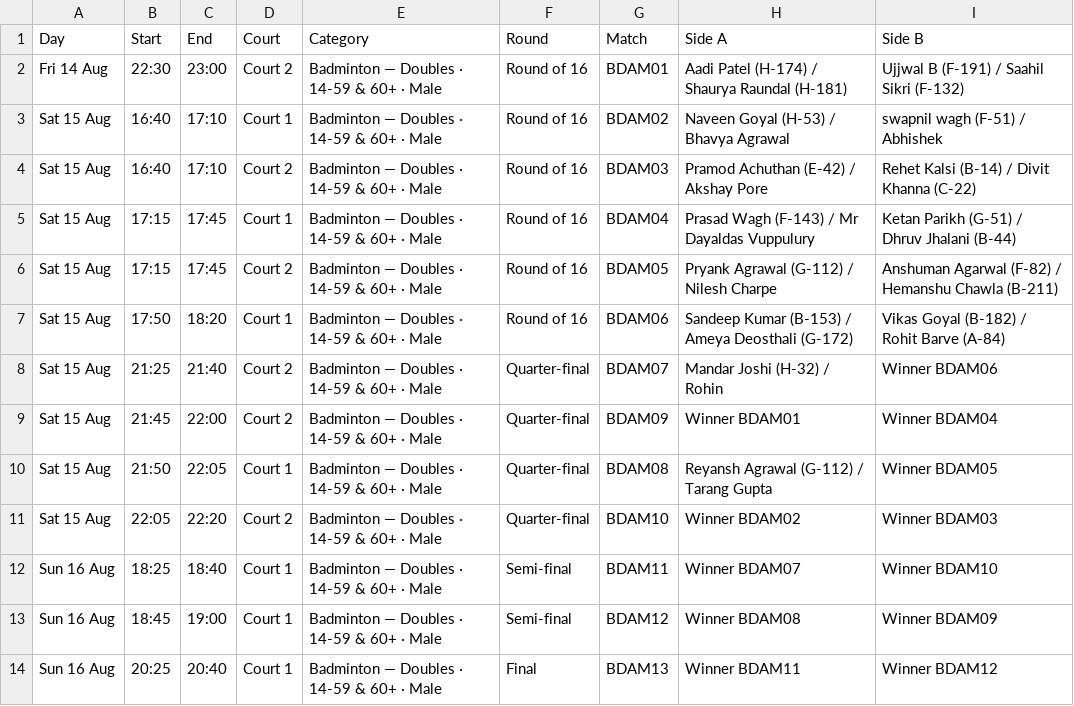
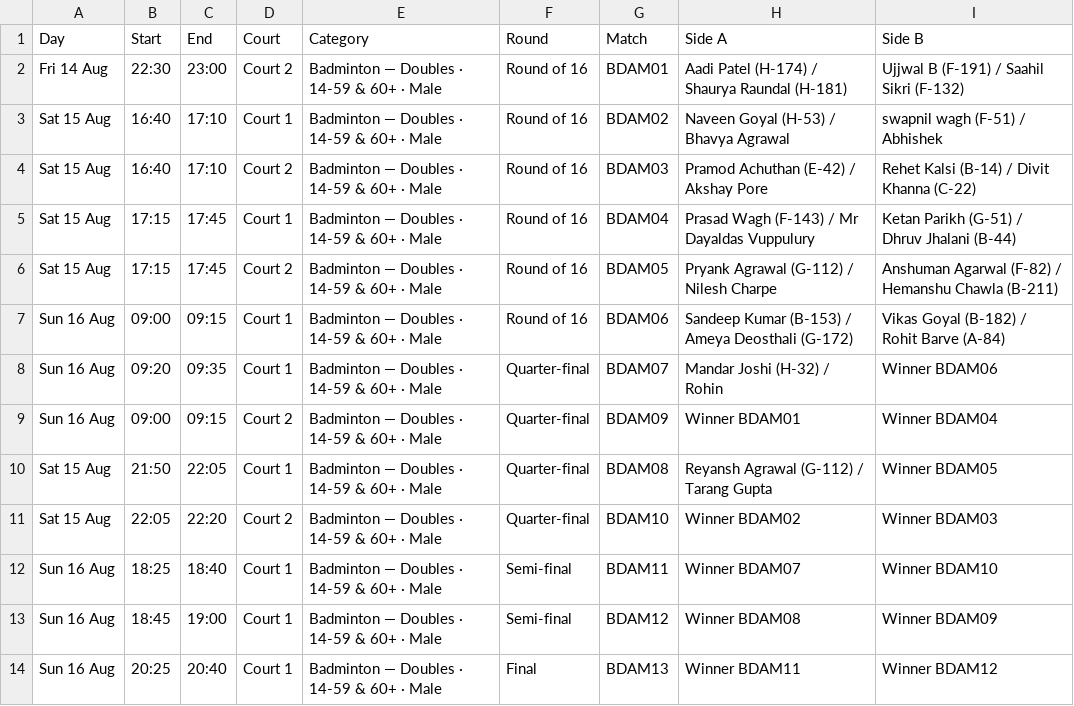
Before and after one commit to kaunteya/jade-indoor, a CSV file: schedules/data/badminton-doubles-14-59-male.csv, drawn as a sheet.

```diff
--- a/schedules/data/badminton-doubles-14-59-male.csv
+++ b/schedules/data/badminton-doubles-14-59-male.csv
@@ -6,5 +6,5 @@ Sat 15 Aug,17:15,17:45,Court 1,Badminton — Doubles · 14-59 & 60+ · Male,Roun
 Sat 15 Aug,17:15,17:45,Court 2,Badminton — Doubles · 14-59 & 60+ · Male,Round of 16,BDAM05,Pryank Agrawal (G-112) / Nilesh Charpe,Anshuman Agarwal (F-82) / Hemanshu Chawla (B-211)
-Sat 15 Aug,17:50,18:20,Court 1,Badminton — Doubles · 14-59 & 60+ · Male,Round of 16,BDAM06,Sandeep Kumar (B-153) / Ameya Deosthali (G-172),Vikas Goyal (B-182) / Rohit Barve (A-84)
-Sat 15 Aug,21:25,21:40,Court 2,Badminton — Doubles · 14-59 & 60+ · Male,Quarter-final,BDAM07,Mandar Joshi (H-32) / Rohin,Winner BDAM06
-Sat 15 Aug,21:45,22:00,Court 2,Badminton — Doubles · 14-59 & 60+ · Male,Quarter-final,BDAM09,Winner BDAM01,Winner BDAM04
+Sun 16 Aug,09:00,09:15,Court 1,Badminton — Doubles · 14-59 & 60+ · Male,Round of 16,BDAM06,Sandeep Kumar (B-153) / Ameya Deosthali (G-172),Vikas Goyal (B-182) / Rohit Barve (A-84)
+Sun 16 Aug,09:20,09:35,Court 1,Badminton — Doubles · 14-59 & 60+ · Male,Quarter-final,BDAM07,Mandar Joshi (H-32) / Rohin,Winner BDAM06
+Sun 16 Aug,09:00,09:15,Court 2,Badminton — Doubles · 14-59 & 60+ · Male,Quarter-final,BDAM09,Winner BDAM01,Winner BDAM04
 Sat 15 Aug,21:50,22:05,Court 1,Badminton — Doubles · 14-59 & 60+ · Male,Quarter-final,BDAM08,Reyansh Agrawal (G-112) / Tarang Gupta,Winner BDAM05
```
Also changed, not shown: schedules/data/badminton-doubles-14-59-female.csv, schedules/data/badminton-singles-14-59-male.csv, 1 other file.
